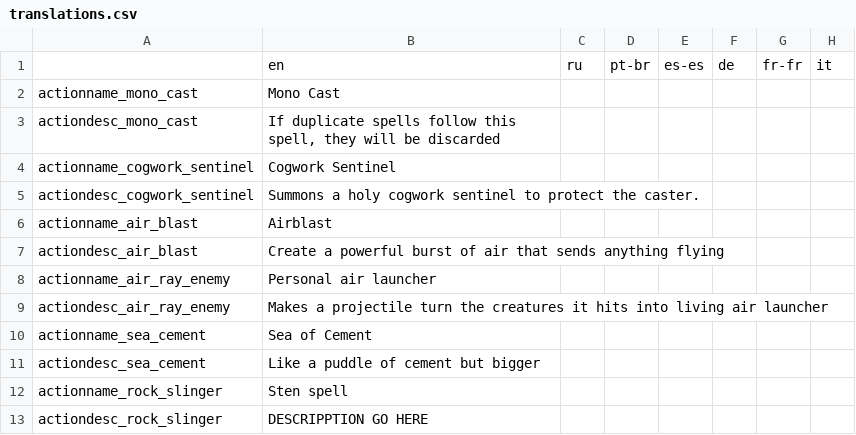
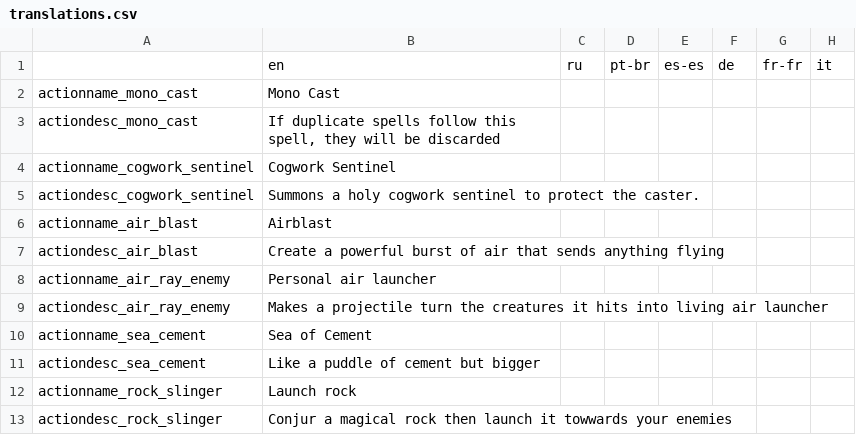
Before and after one commit to re-coilless/noita.thingsmod, a CSV file: content/spells_module/translations.csv, drawn as a sheet; only a part is shown; the diff names each change by its address in the sheet, - before the commit and + after, or states it on an @@ line.

Commit message:
Update translations.csv

```diff
--- a/content/spells_module/translations.csv
+++ b/content/spells_module/translations.csv
-B12: Sten spell
+B12: Launch rock
-B13: DESCRIPPTION GO HERE
+B13: Conjur a magical rock then launch it towwards your enemies
```
